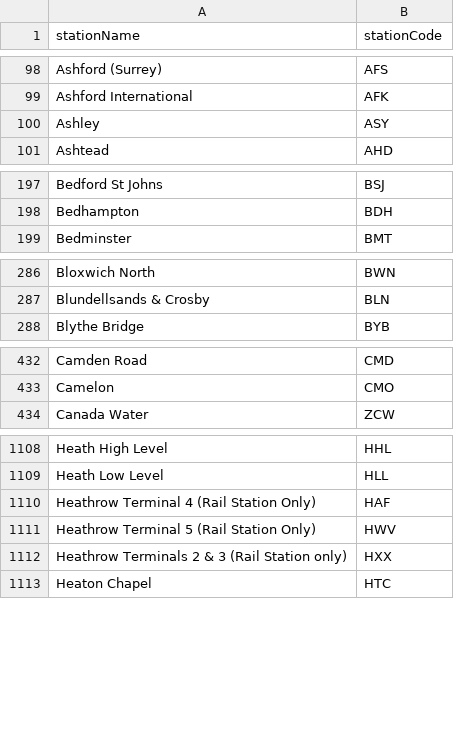
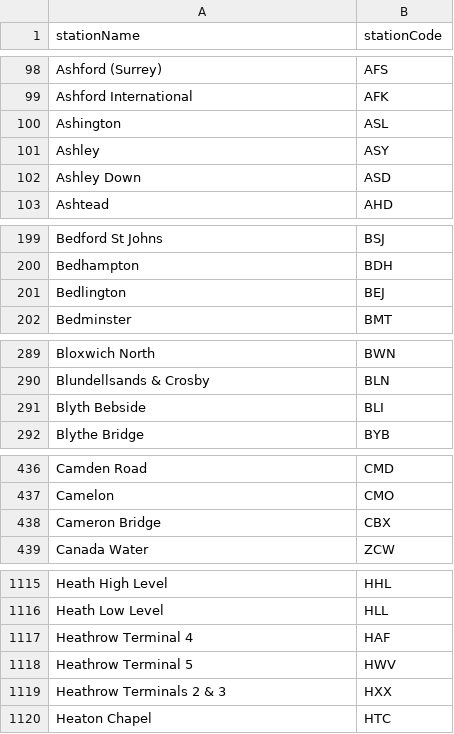
Before and after one commit to danielthepope/trntxt, a CSV file: resources/station_codes.csv, drawn as a sheet; only a part is shown, gaps mark what is left out; the diff covers the shown part only.

Commit message:
Remove hoverports, copy into station_codes.csv

```diff
--- a/resources/station_codes.csv
+++ b/resources/station_codes.csv
@@ -99,3 +99,5 @@ Ashford (Surrey),AFS
 Ashford International,AFK
+Ashington,ASL
 Ashley,ASY
+Ashley Down,ASD
 Ashtead,AHD
@@ -198,2 +200,3 @@ Bedford St Johns,BSJ
 Bedhampton,BDH
+Bedlington,BEJ
 Bedminster,BMT
@@ -287,2 +290,3 @@ Bloxwich North,BWN
 Blundellsands & Crosby,BLN
+Blyth Bebside,BLI
 Blythe Bridge,BYB
@@ -433,2 +437,3 @@ Camden Road,CMD
 Camelon,CMO
+Cameron Bridge,CBX
 Canada Water,ZCW
@@ -1109,5 +1116,5 @@ Heath High Level,HHL
 Heath Low Level,HLL
-Heathrow Terminal 4 (Rail Station Only),HAF
-Heathrow Terminal 5 (Rail Station Only),HWV
-Heathrow Terminals 2 & 3 (Rail Station only),HXX
+Heathrow Terminal 4,HAF
+Heathrow Terminal 5,HWV
+Heathrow Terminals 2 & 3,HXX
 Heaton Chapel,HTC
```
Also changed, not shown: 6 added rows and 4 edited cells elsewhere in this file, resources/stationFetcher/stations.csv, 1 other file.
